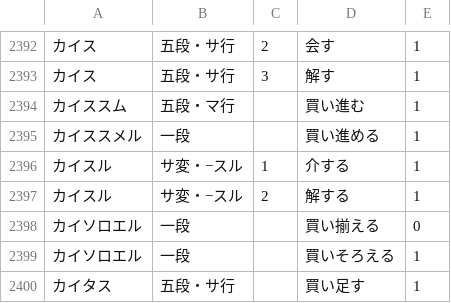
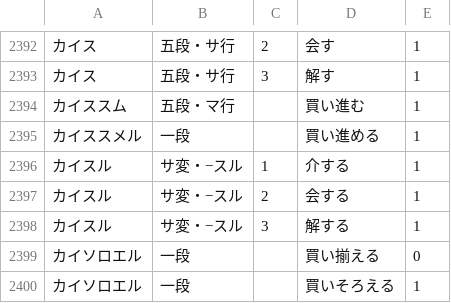
Before and after one commit to hiroshi-manabe/japanese_verb_adj_list, a TSV file: japanese_verb_adj_list.tsv, drawn as a sheet; only a part is shown, gaps mark what is left out; the shorter side is filled out with more unchanged rows.

Commit message:
kaisuru.

```diff
--- a/japanese_verb_adj_list.tsv
+++ b/japanese_verb_adj_list.tsv
@@ -2396,3 +2396,4 @@
 カイスル	サ変・−スル	1	介する	1
-カイスル	サ変・−スル	2	解する	1
+カイスル	サ変・−スル	2	会する	1
+カイスル	サ変・−スル	3	解する	1
 カイソロエル	一段		買い揃える	0
```
